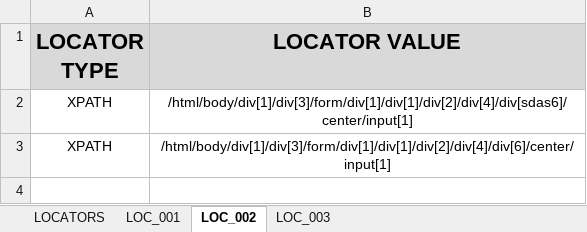
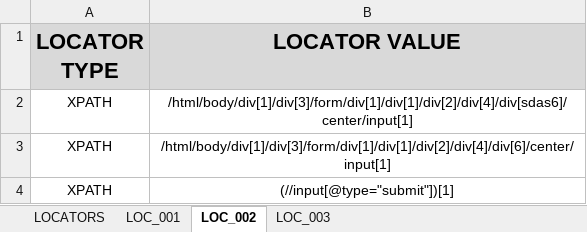
Before and after one commit to AbdallaAyman98/SystemsLimitedTask, an Excel workbook: Locators/LandingPage.xlsm, sheet LOC_002, drawn as a sheet; values as stored, in another font and other column widths than the file's, no borders; the diff names each change by its address in the sheet, - before the commit and + after, or states it on an @@ line.

```diff
--- a/Locators/LandingPage.xlsm (sheet LOC_002)
+++ b/Locators/LandingPage.xlsm (sheet LOC_002)
+row 4: XPATH | (//input[@type="submit"])[1]
```
Also changed, not shown: sheet LOC_003.
